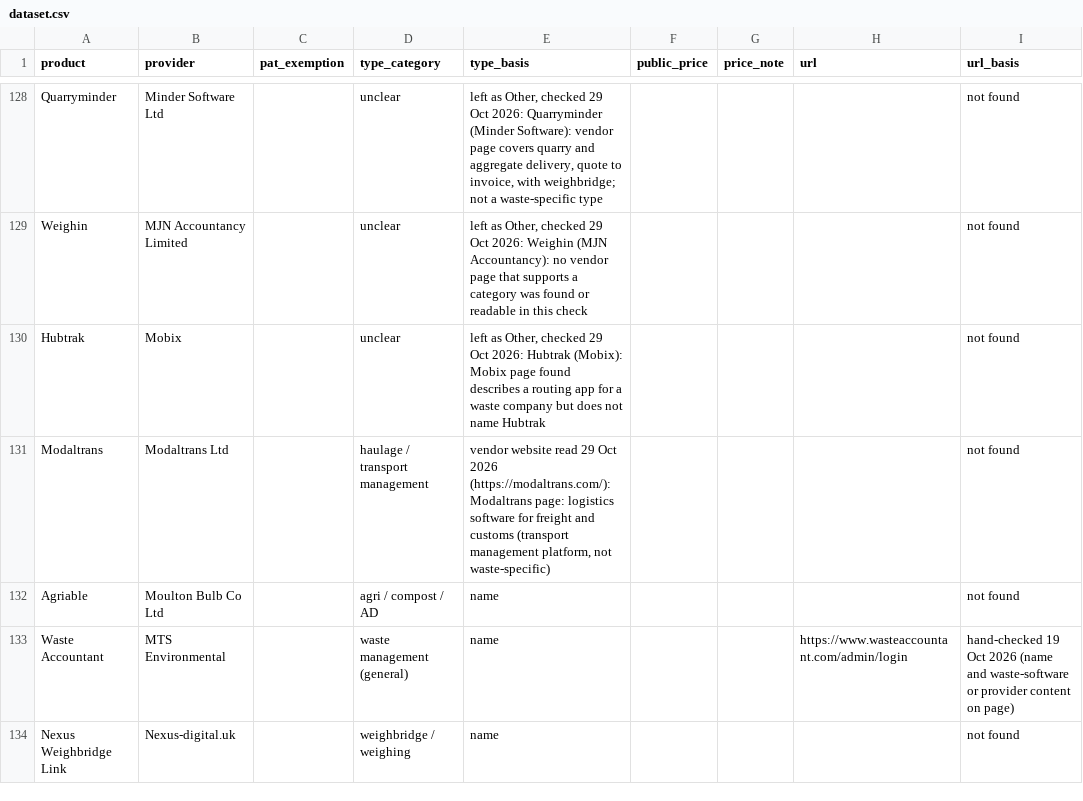
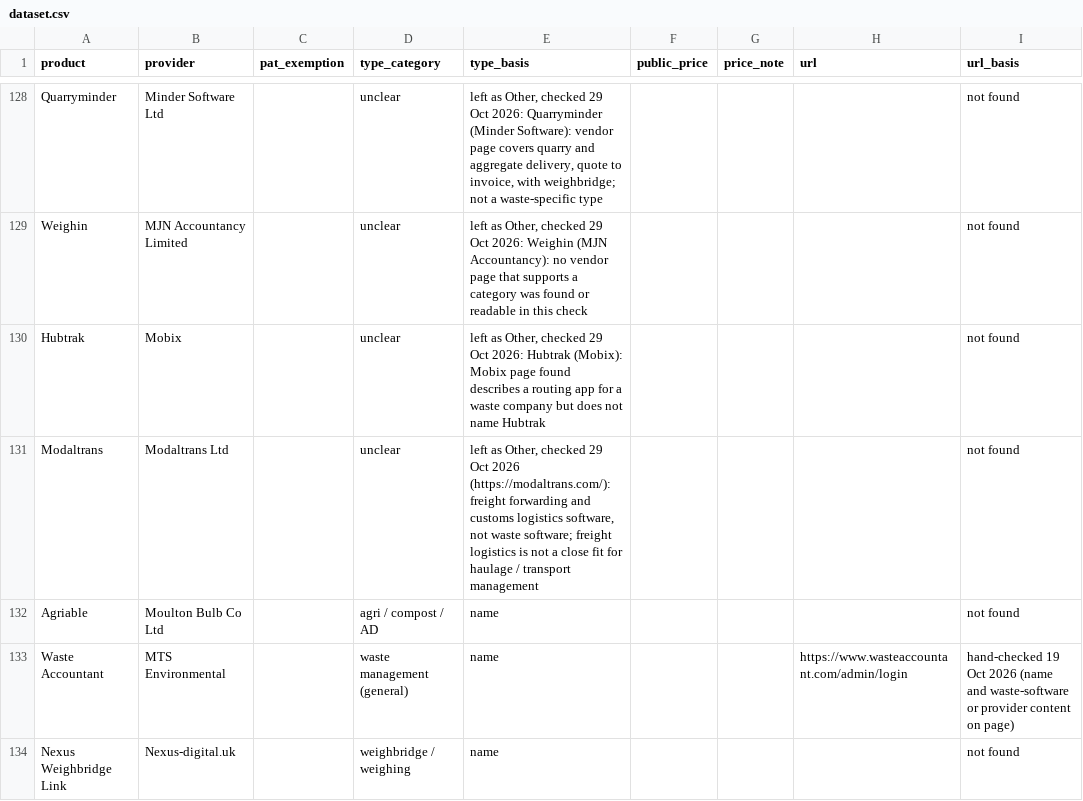
Before and after one commit to matthewsnow-hue/wastetrackingfinder, a CSV file: data/dataset.csv, drawn as a sheet; only a part is shown, gaps mark what is left out; the diff names each change by its address in the sheet, - before the commit and + after, or states it on an @@ line.

Commit message:
Modaltrans: move to Other (29 Oct 2026). Its site is freight forwarding and customs logistics software, not waste software and not a close fit for haulage / transport management; type_basis says so. Typed 185, Other 53, haulage 6. Generated by tools/build.py. Not pushed.

```diff
--- a/data/dataset.csv
+++ b/data/dataset.csv
-D131 (type_category): haulage / transport management
+D131 (type_category): unclear
-E131 (type_basis): vendor website read 29 Oct 2026 (https://modaltrans.com/): Modaltrans page: logistics software for freight and customs (transport management platform, not waste-specific)
+E131 (type_basis): left as Other, checked 29 Oct 2026 (https://modaltrans.com/): freight forwarding and customs logistics software, not waste software; freight logistics is not a close fit for haulage / transport management
```
Also changed, not shown: 6 other files.
